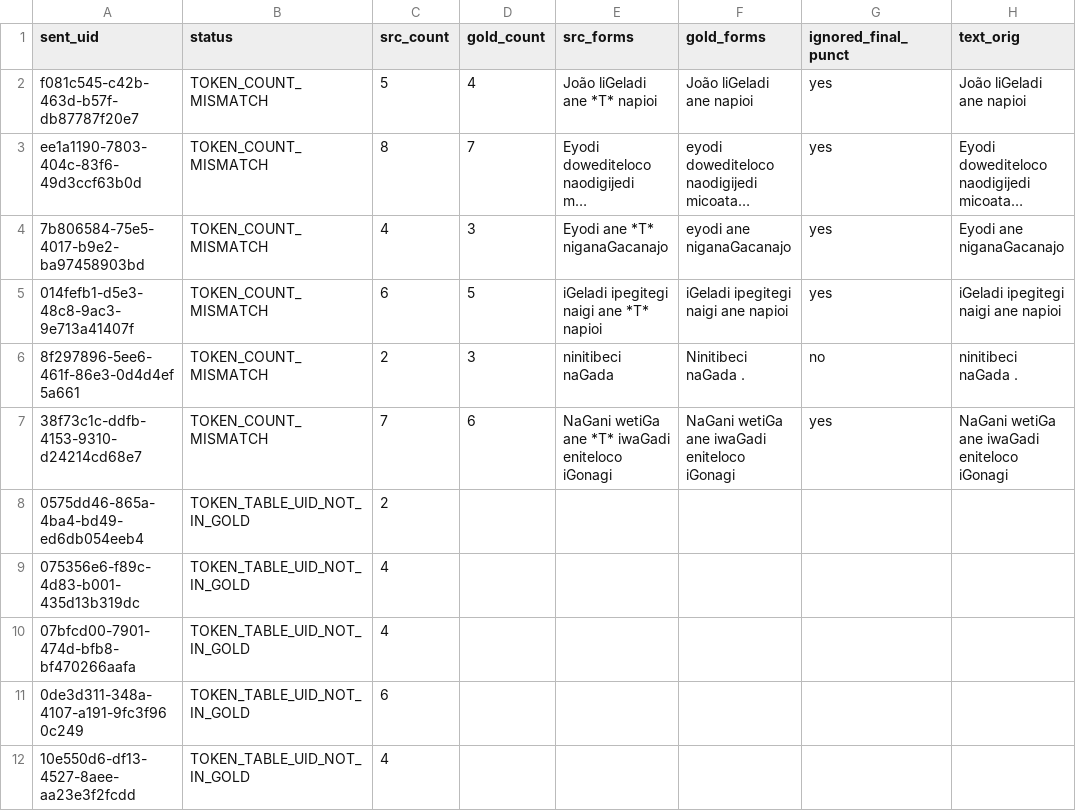
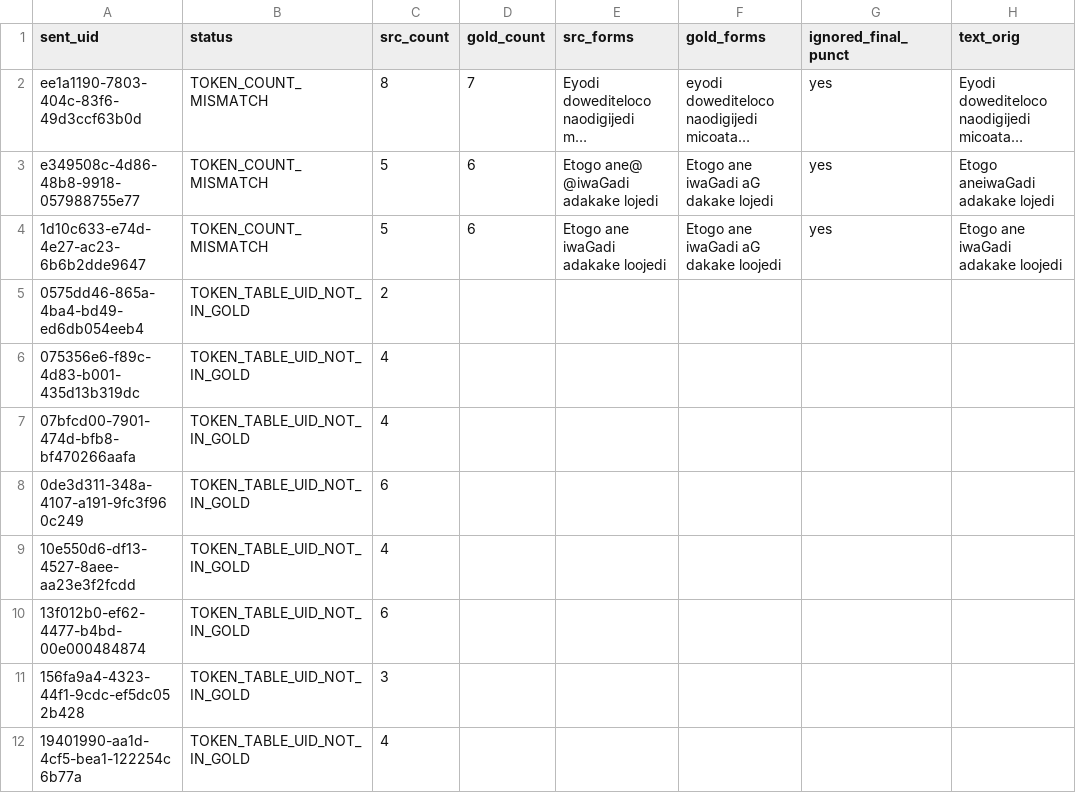
Before and after one commit to leoalenc/kadiweu, a TSV file: data/ud_mappings/alignment_diagnostics.tsv, drawn as a sheet; only a part is shown; the shorter side is filled out with more unchanged rows; long unchanged cells end in …; removed rows and columns are numbered as before the commit, all else as after; the diff names each change by its address in the sheet, - before the commit and + after, or states it on an @@ line.

Commit message:
Handle converter-added final punctuation during UD mapping induction #103

```diff
--- a/data/ud_mappings/alignment_diagnostics.tsv
+++ b/data/ud_mappings/alignment_diagnostics.tsv
-row 2: f081c545-c42b-463d-b57f-db87787f20e7 | TOKEN_COUNT_MISMATCH | 5 | 4 | João liGeladi ane *T* napioi | João liGeladi ane napioi | yes | João liGeladi ane napioi
-row 4: 7b806584-75e5-4017-b9e2-ba97458903bd | TOKEN_COUNT_MISMATCH | 4 | 3 | Eyodi ane *T* niganaGacanajo | eyodi ane niganaGacanajo | yes | Eyodi ane niganaGacanajo
-row 5: 014fefb1-d5e3-48c8-9ac3-9e713a41407f | TOKEN_COUNT_MISMATCH | 6 | 5 | iGeladi ipegitegi naigi ane *T* napioi | iGeladi ipegitegi naigi ane napioi | yes | iGeladi ipegitegi naigi ane napioi
-row 6: 8f297896-5ee6-461f-86e3-0d4d4ef5a661 | TOKEN_COUNT_MISMATCH | 2 | 3 | ninitibeci naGada | Ninitibeci naGada . | no | ninitibeci naGada .
+row 3: e349508c-4d86-48b8-9918-057988755e77 | TOKEN_COUNT_MISMATCH | 5 | 6 | Etogo ane@ @iwaGadi adakake lojedi | Etogo ane iwaGadi aG dakake lojedi | yes | Etogo aneiwaGadi adakake lojedi
-A4 (sent_uid): 38f73c1c-ddfb-4153-9310-d24214cd68e7
+A4 (sent_uid): 1d10c633-e74d-4e27-ac23-6b6b2dde9647
-C4 (src_count): 7
+C4 (src_count): 5
-E4 (src_forms): NaGani wetiGa ane *T* iwaGadi eniteloco iGonagi
+E4 (src_forms): Etogo ane iwaGadi adakake loojedi
-F4 (gold_forms): NaGani wetiGa ane iwaGadi eniteloco iGonagi
+F4 (gold_forms): Etogo ane iwaGadi aG dakake loojedi
-H4 (text_orig): NaGani wetiGa ane iwaGadi eniteloco iGonagi
+H4 (text_orig): Etogo ane iwaGadi adakake loojedi
```
Also changed, not shown: data/ud_mappings/source_tag_chunk_to_deprel.tsv, data/ud_mappings/source_tag_splitseq_to_upos.tsv, 3 other files.
